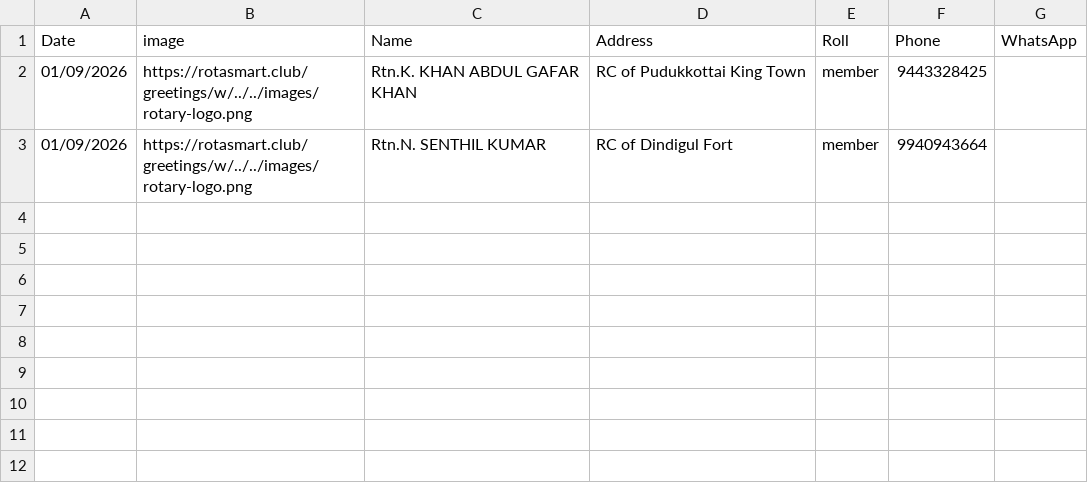
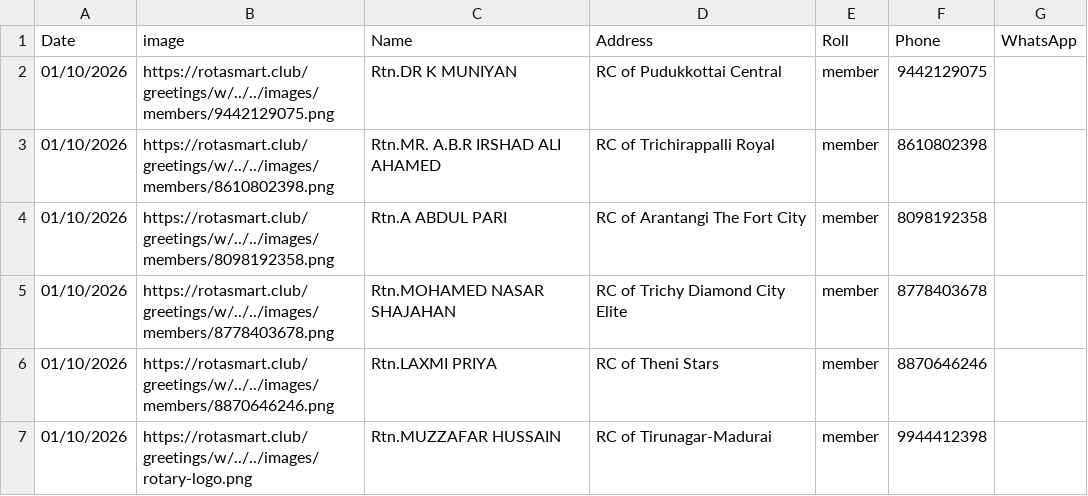
Before and after one commit to amuthap/wedding_automation, a CSV file: our_team_details.csv, drawn as a sheet.

```diff
--- a/our_team_details.csv
+++ b/our_team_details.csv
@@ -1,3 +1,7 @@
 Date,image,Name,Address,Roll,Phone,WhatsApp
-01/09/2026,https://rotasmart.club/greetings/w/../../images/rotary-logo.png,Rtn.K. KHAN ABDUL GAFAR KHAN,RC of Pudukkottai King Town,member,9443328425,
-01/09/2026,https://rotasmart.club/greetings/w/../../images/rotary-logo.png,Rtn.N. SENTHIL KUMAR,RC of Dindigul Fort,member,9940943664,
+01/10/2026,https://rotasmart.club/greetings/w/../../images/members/9442129075.png,Rtn.DR K MUNIYAN,RC of Pudukkottai Central,member,9442129075,
+01/10/2026,https://rotasmart.club/greetings/w/../../images/members/8610802398.png,Rtn.MR. A.B.R IRSHAD ALI AHAMED,RC of Trichirappalli Royal,member,8610802398,
+01/10/2026,https://rotasmart.club/greetings/w/../../images/members/8098192358.png,Rtn.A ABDUL PARI,RC of Arantangi The Fort City,member,8098192358,
+01/10/2026,https://rotasmart.club/greetings/w/../../images/members/8778403678.png,Rtn.MOHAMED NASAR SHAJAHAN,RC of Trichy Diamond City Elite,member,8778403678,
+01/10/2026,https://rotasmart.club/greetings/w/../../images/members/8870646246.png,Rtn.LAXMI PRIYA,RC of Theni Stars,member,8870646246,
+01/10/2026,https://rotasmart.club/greetings/w/../../images/rotary-logo.png,Rtn.MUZZAFAR HUSSAIN,RC of Tirunagar-Madurai,member,9944412398,
```
Also changed, not shown: 13 other files.
